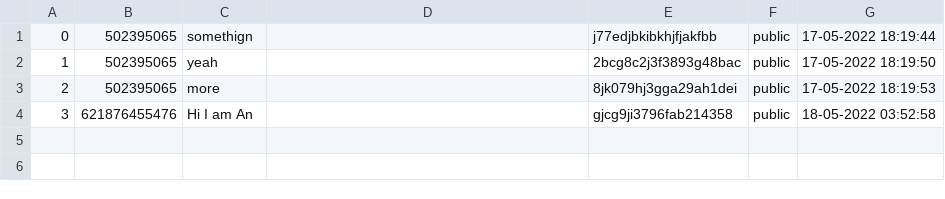
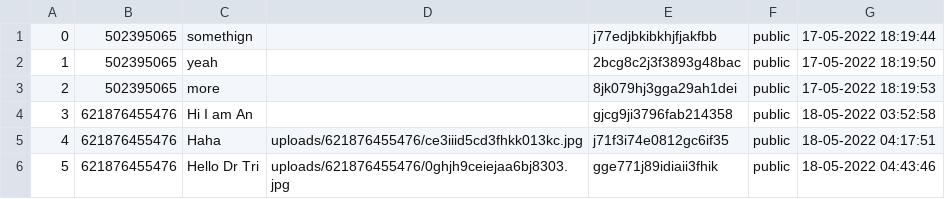
Before and after one commit to quangan186/COSC2430-A2-Group3, a CSV file: www/images.csv, drawn as a sheet.

```diff
--- a/www/images.csv
+++ b/www/images.csv
@@ -4 +4,3 @@
 3,621876455476,"Hi I am An",,gjcg9ji3796fab214358,public,"18-05-2022 03:52:58"
+4,621876455476,"Haha ",uploads/621876455476/ce3iiid5cd3fhkk013kc.jpg,j71f3i74e0812gc6if35,public,"18-05-2022 04:17:51"
+5,621876455476,"Hello Dr Tri",uploads/621876455476/0ghjh9ceiejaa6bj8303.jpg,gge771j89idiaii3fhik,public,"18-05-2022 04:43:46"
```
Also changed, not shown: 6 other files.
